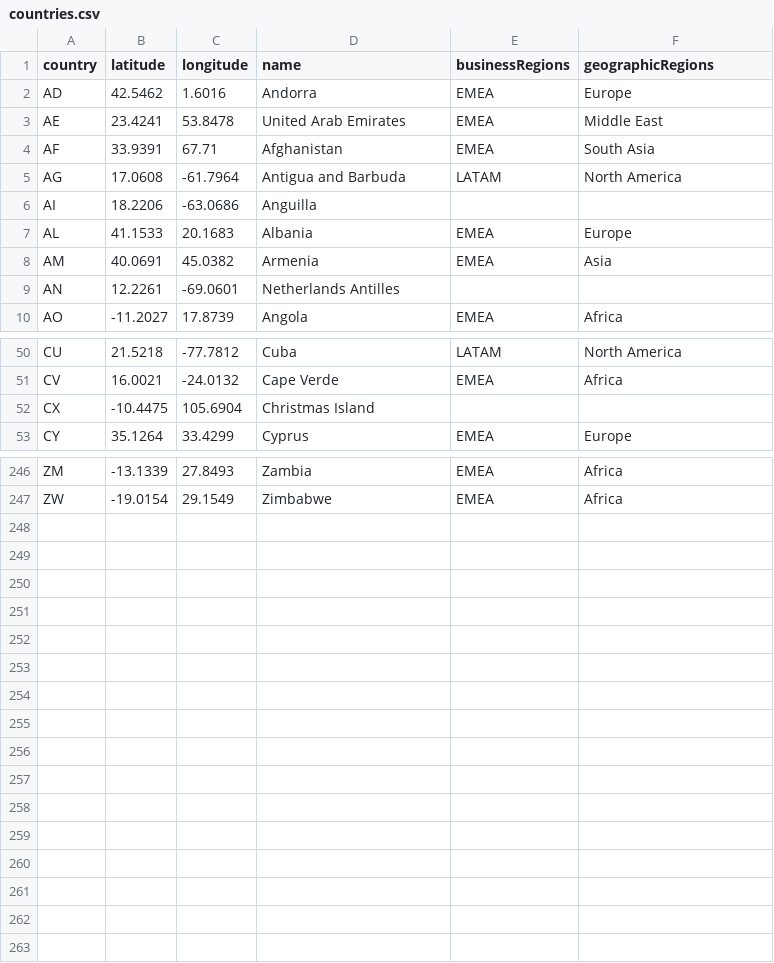
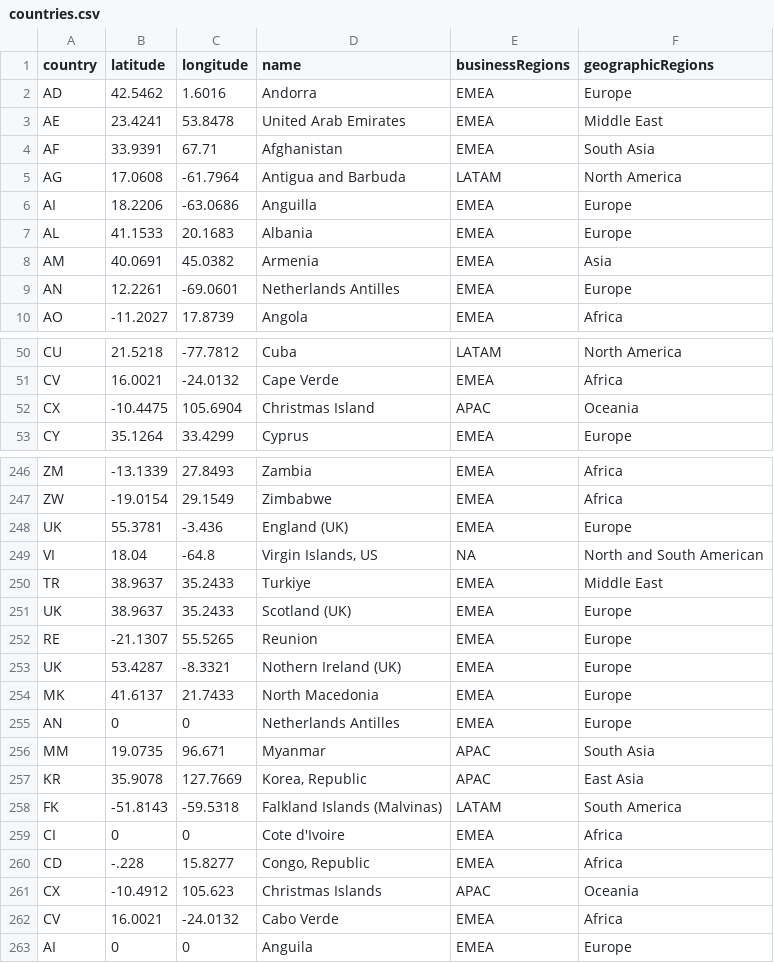
Before and after one commit to Frisle/iris-dataset-countries, a CSV file: data/countries.csv, drawn as a sheet; only a part is shown, gaps mark what is left out; the diff covers the shown part only.

Commit message:
ADD: more countries. name variations and fixes

```diff
--- a/data/countries.csv
+++ b/data/countries.csv
@@ -5,6 +5,6 @@ AF,33.9391,67.71,Afghanistan,EMEA,South Asia
 AG,17.0608,-61.7964,Antigua and Barbuda,LATAM,North America
-AI,18.2206,-63.0686,Anguilla,,
+AI,18.2206,-63.0686,Anguilla,EMEA,Europe
 AL,41.1533,20.1683,Albania,EMEA,Europe
 AM,40.0691,45.0382,Armenia,EMEA,Asia
-AN,12.2261,-69.0601,Netherlands Antilles,,
+AN,12.2261,-69.0601,Netherlands Antilles,EMEA,Europe
 AO,-11.2027,17.8739,Angola,EMEA,Africa
@@ -51,3 +51,3 @@ CU,21.5218,-77.7812,Cuba,LATAM,North America
 CV,16.0021,-24.0132,Cape Verde,EMEA,Africa
-CX,-10.4475,105.6904,Christmas Island,,
+CX,-10.4475,105.6904,Christmas Island,APAC,Oceania
 CY,35.1264,33.4299,Cyprus,EMEA,Europe
@@ -247 +247,17 @@ ZM,-13.1339,27.8493,Zambia,EMEA,Africa
 ZW,-19.0154,29.1549,Zimbabwe,EMEA,Africa
+UK,55.3781,-3.436,England (UK),EMEA,Europe
+VI,18.04,-64.8,"Virgin Islands, US",NA,North and South American
+TR,38.9637,35.2433,Turkiye,EMEA,Middle East
+UK,38.9637,35.2433,Scotland (UK),EMEA,Europe
+RE,-21.1307,55.5265,Reunion,EMEA,Europe
+UK,53.4287,-8.3321,Nothern Ireland (UK),EMEA,Europe
+MK,41.6137,21.7433,North Macedonia,EMEA,Europe
+AN,0,0,Netherlands Antilles,EMEA,Europe
+MM,19.0735,96.671,Myanmar,APAC,South Asia
+KR,35.9078,127.7669,"Korea, Republic",APAC,East Asia
+FK,-51.8143,-59.5318,Falkland Islands (Malvinas),LATAM,South America
+CI,0,0,Cote d'Ivoire,EMEA,Africa
+CD,-.228,15.8277,"Congo, Republic",EMEA,Africa
+CX,-10.4912,105.623,Christmas Islands,APAC,Oceania
+CV,16.0021,-24.0132,Cabo Verde,EMEA,Africa
+AI,0,0,Anguila,EMEA,Europe
```
Also changed, not shown: 23 edited cells elsewhere in this file, 2 other files.
